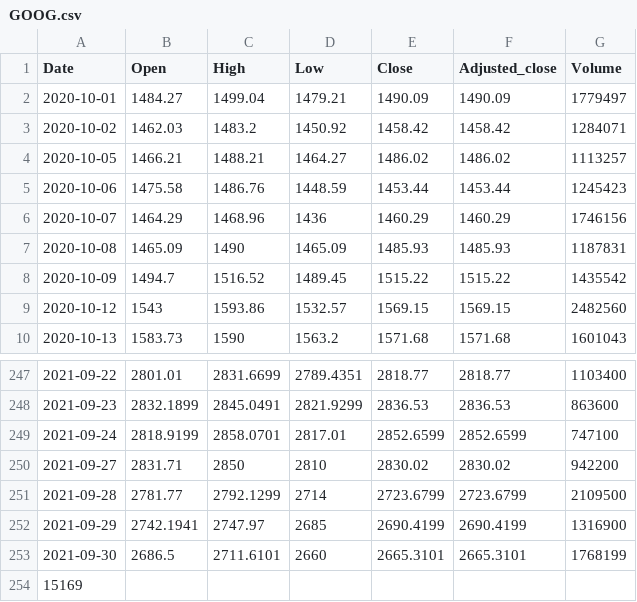
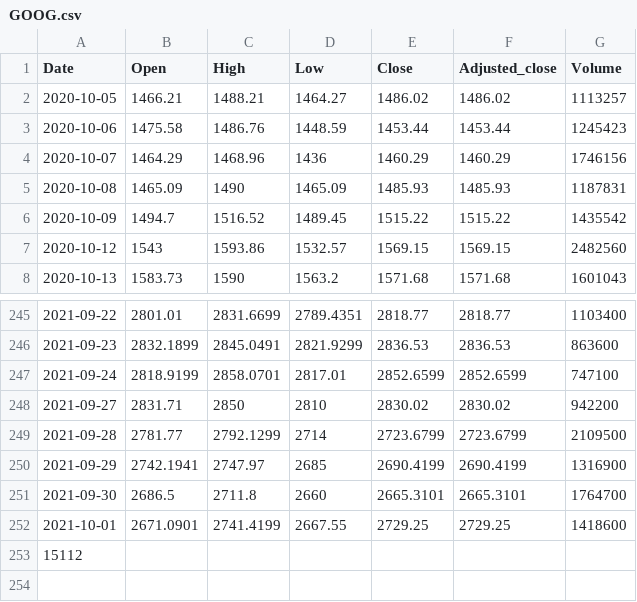
Before and after one commit to turican0/NeuralFin, a CSV file: data/GOOG.csv, drawn as a sheet; only a part is shown, gaps mark what is left out.

```diff
--- a/data/GOOG.csv
+++ b/data/GOOG.csv
@@ -1,4 +1,2 @@
 Date,Open,High,Low,Close,Adjusted_close,Volume
-2020-10-01,1484.27,1499.04,1479.21,1490.09,1490.09,1779497
-2020-10-02,1462.03,1483.2,1450.92,1458.42,1458.42,1284071
 2020-10-05,1466.21,1488.21,1464.27,1486.02,1486.02,1113257
@@ -252,3 +250,4 @@ Date,Open,High,Low,Close,Adjusted_close,Volume
 2021-09-29,2742.1941,2747.97,2685,2690.4199,2690.4199,1316900
-2021-09-30,2686.5,2711.6101,2660,2665.3101,2665.3101,1768199
-15169
+2021-09-30,2686.5,2711.8,2660,2665.3101,2665.3101,1764700
+2021-10-01,2671.0901,2741.4199,2667.55,2729.25,2729.25,1418600
+15112
```
Also changed, not shown: data/BABA.csv, data/DIA.csv, 10 other files.
